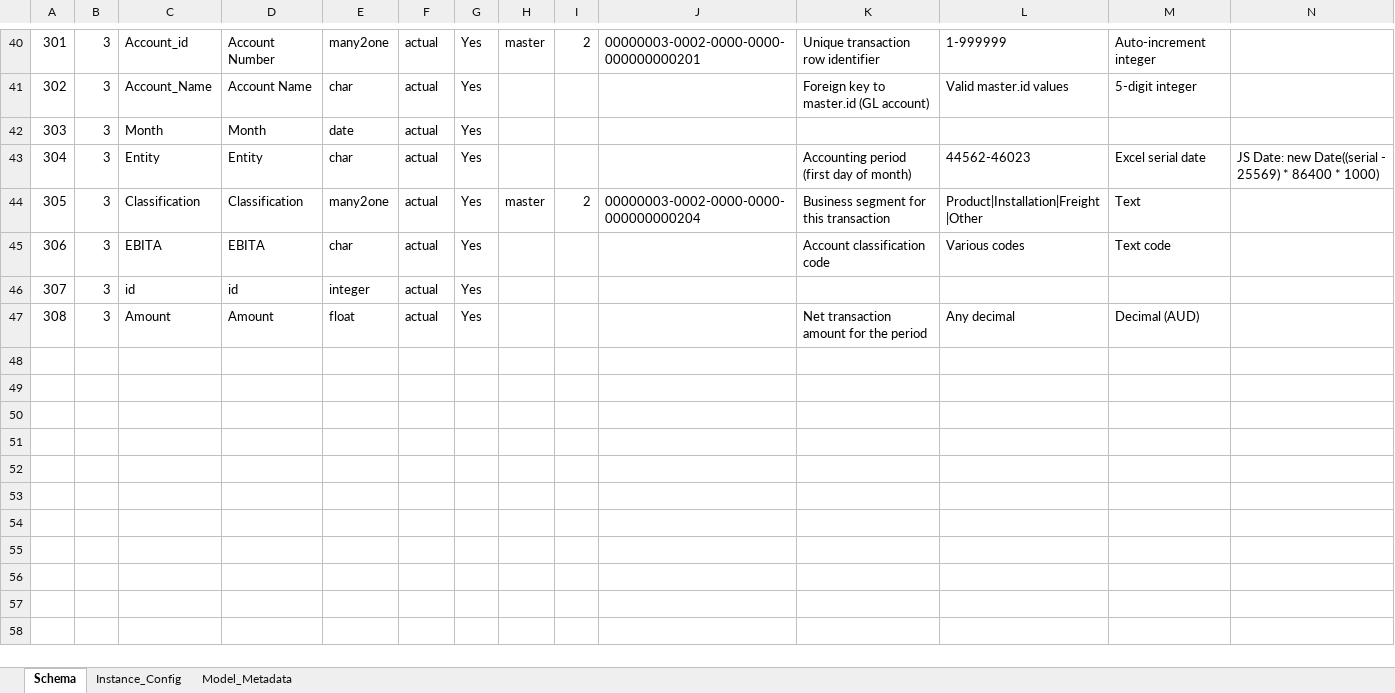
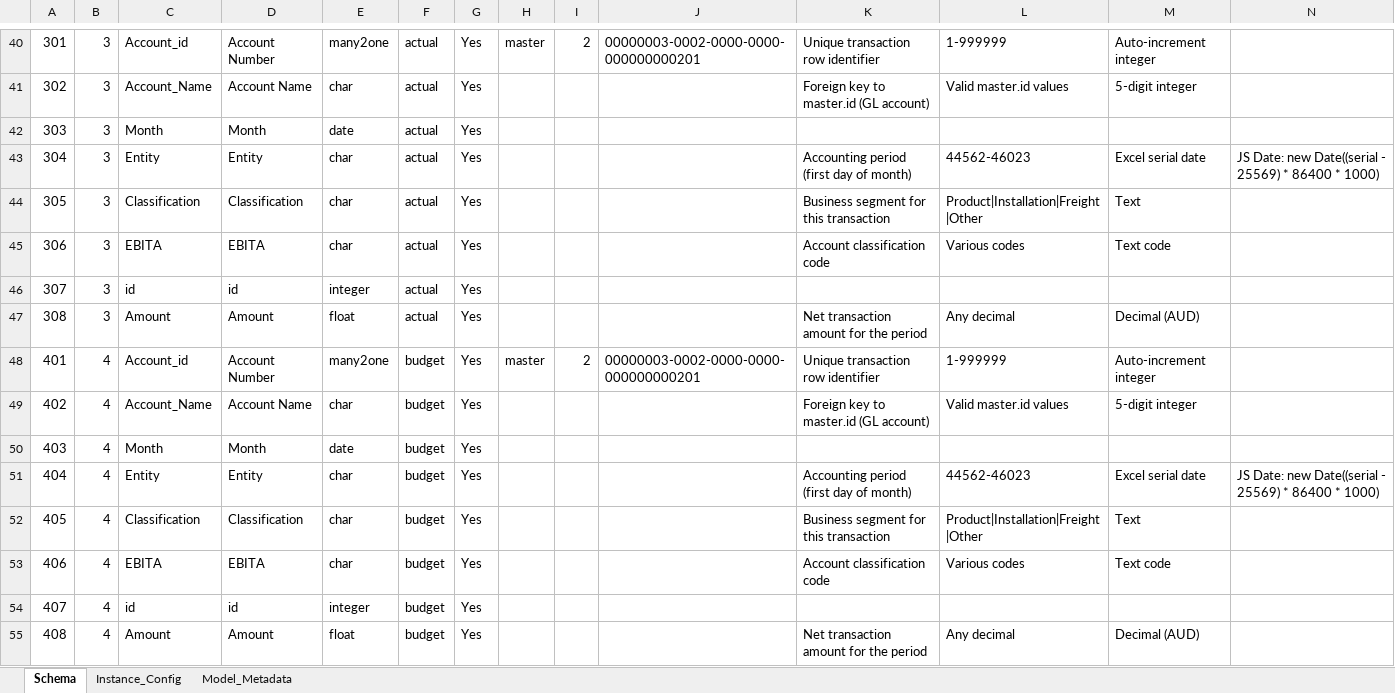
Before and after one commit to KasunJ1984/nexsus1, an Excel workbook: samples/Nexsus1_schema.xlsx, sheet Schema, drawn as a sheet; only a part is shown, gaps mark what is left out; values as stored, in another font and other column widths than the file's, no borders; rows hold the shown columns only; the diff names each change by its address in the sheet, - before the commit and + after, or states it on an @@ line.

```diff
--- a/samples/Nexsus1_schema.xlsx (sheet Schema)
+++ b/samples/Nexsus1_schema.xlsx (sheet Schema)
-E44: many2one
+E44: char
-H44: master
+H44: (empty)
-I44: 2
+I44: (empty)
-J44: 00000003-0002-0000-0000-000000000204
+J44: (empty)
+row 48: 401 | 4 | Account_id | Account Number | many2one | budget | Yes | master | 2 | 00000003-0002-0000-0000-000000000201 | Unique transaction row identifier | 1-999999 | Auto-increment integer
+row 49: 402 | 4 | Account_Name | Account Name | char | budget | Yes |  |  |  | Foreign key to master.id (GL account) | Valid master.id values | 5-digit integer
+row 50: 403 | 4 | Month | Month | date | budget | Yes
+row 51: 404 | 4 | Entity | Entity | char | budget | Yes |  |  |  | Accounting period (first day of month) | 44562-46023 | Excel serial date | JS Date: new Date((serial - 25569) * 86400 * 1000)
+row 52: 405 | 4 | Classification | Classification | char | budget | Yes |  |  |  | Business segment for this transaction | Product|Installation|Freight|Other | Text
+row 53: 406 | 4 | EBITA | EBITA | char | budget | Yes |  |  |  | Account classification code | Various codes | Text code
+row 54: 407 | 4 | id | id | integer | budget | Yes
+row 55: 408 | 4 | Amount | Amount | float | budget | Yes |  |  |  | Net transaction amount for the period | Any decimal | Decimal (AUD)
```
Also changed, not shown: sheet Model_Metadata, samples/SAMPLE_actual_data.xlsx, samples/SAMPLE_master_data.xlsx, 2 other files.
